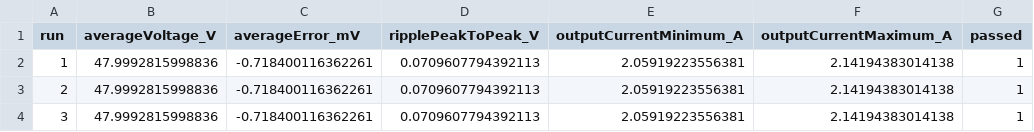
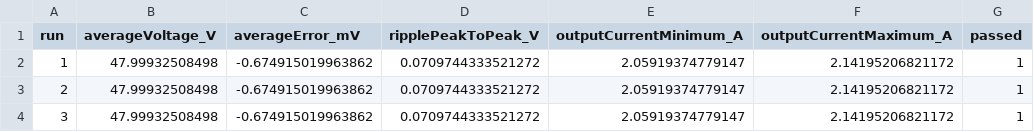
Before and after one commit to ryule5158/DAB_DCDC, a CSV file: DAB_RA8P1_PCB_Notes/final_physical_models_screenshots/DAB_RA8P1_Latest_Hardware_Model_Three_Run_Verification.csv, drawn as a sheet.

```diff
--- a/DAB_RA8P1_PCB_Notes/final_physical_models_screenshots/DAB_RA8P1_Latest_Hardware_Model_Three_Run_Verification.csv
+++ b/DAB_RA8P1_PCB_Notes/final_physical_models_screenshots/DAB_RA8P1_Latest_Hardware_Model_Three_Run_Verification.csv
@@ -1,4 +1,4 @@
 run,averageVoltage_V,averageError_mV,ripplePeakToPeak_V,outputCurrentMinimum_A,outputCurrentMaximum_A,passed
-1,47.9992815998836,-0.718400116362261,0.0709607794392113,2.05919223556381,2.14194383014138,1
-2,47.9992815998836,-0.718400116362261,0.0709607794392113,2.05919223556381,2.14194383014138,1
-3,47.9992815998836,-0.718400116362261,0.0709607794392113,2.05919223556381,2.14194383014138,1
+1,47.99932508498,-0.674915019963862,0.0709744333521272,2.05919374779147,2.14195206821172,1
+2,47.99932508498,-0.674915019963862,0.0709744333521272,2.05919374779147,2.14195206821172,1
+3,47.99932508498,-0.674915019963862,0.0709744333521272,2.05919374779147,2.14195206821172,1
```
Also changed, not shown: DAB_RA8P1_PCB_Notes/26_DCDC_BOM_首板硬件定版.csv, DAB_RA8P1_PCB_Notes/FINAL_SIM_BOM_PARAMS.csv, 16 other files.
